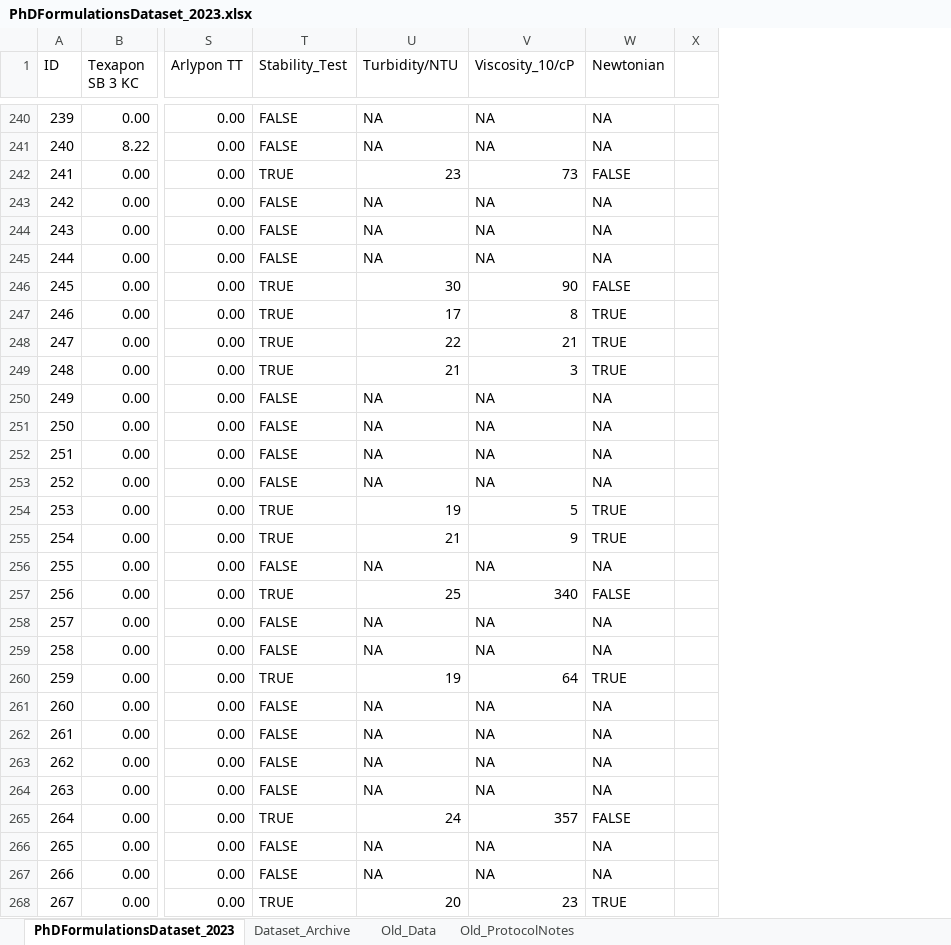
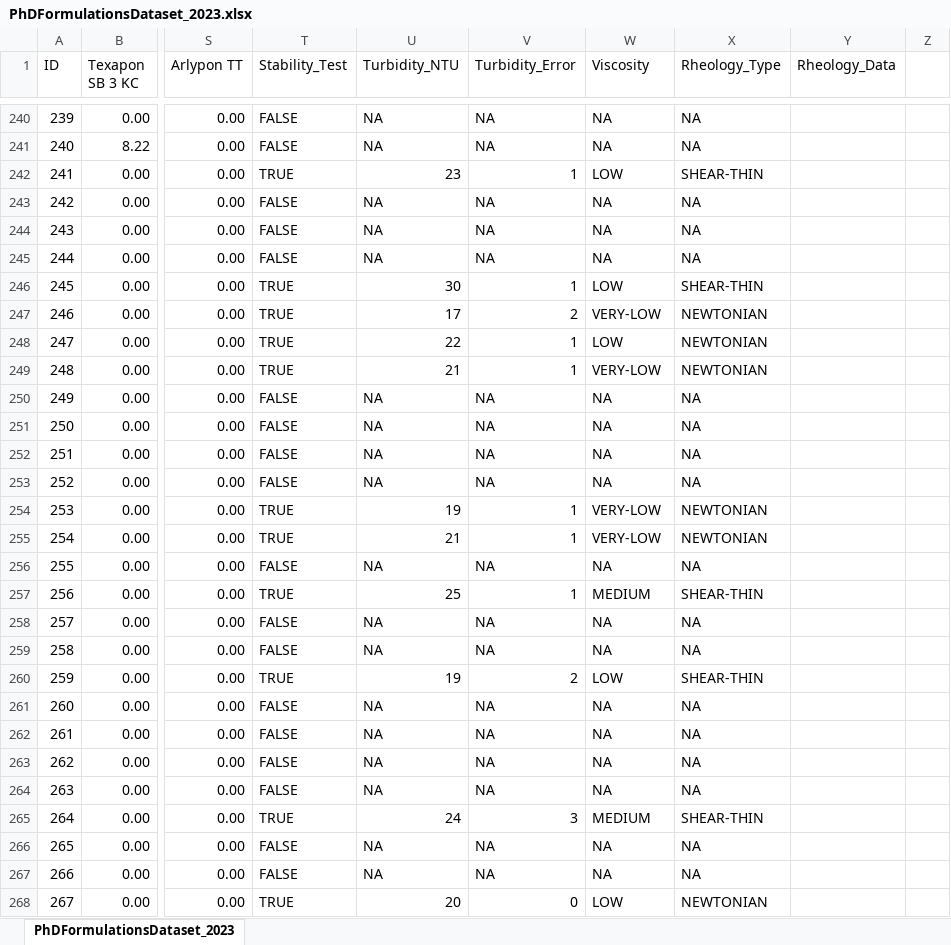
Before and after one commit to AniketChitre/formulations-prep, an Excel workbook: PhDFormulationsDataset_2023.xlsx, sheet PhDFormulationsDataset_2023, drawn as a sheet; only a part is shown, gaps mark what is left out; values as stored, in another font and other column widths than the file's, no cell formats; conditional formats not drawn; removed rows and columns are numbered as before the commit, all else as after; the diff covers the shown part only; the diff names each change by its address in the sheet, - before the commit and + after, or states it on an @@ line.

Commit message:
MAJOR dataset update

```diff
--- a/PhDFormulationsDataset_2023.xlsx (sheet PhDFormulationsDataset_2023)
+++ b/PhDFormulationsDataset_2023.xlsx (sheet PhDFormulationsDataset_2023)
-sheet tab: Dataset_Archive
-sheet tab: Old_Data
-sheet tab: Old_ProtocolNotes
-column X, empty
+column X (Rheology_Type), rows 240-268: NA | NA | SHEAR-THIN | NA | NA | NA | SHEAR-THIN | NEWTONIAN | NEWTONIAN | NEWTONIAN | NA | NA | NA | NA | NEWTONIAN | NEWTONIAN | NA | SHEAR-THIN | NA | NA | SHEAR-THIN | NA | NA | NA | NA | SHEAR-THIN | NA | NA | NEWTONIAN
+column Y (Rheology_Data), empty
+column Z, empty
-U1: Turbidity/NTU
+U1: Turbidity_NTU
-V1: Viscosity_10/cP
+V1: Turbidity_Error
-W1: Newtonian
+W1: Viscosity
-V242 (Turbidity_Error): 73
+V242 (Turbidity_Error): 1
-W242 (Viscosity): FALSE
+W242 (Viscosity): LOW
-V246 (Turbidity_Error): 90
+V246 (Turbidity_Error): 1
-W246 (Viscosity): FALSE
+W246 (Viscosity): LOW
-V247 (Turbidity_Error): 8
+V247 (Turbidity_Error): 2
-W247 (Viscosity): TRUE
+W247 (Viscosity): VERY-LOW
-V248 (Turbidity_Error): 21
+V248 (Turbidity_Error): 1
-W248 (Viscosity): TRUE
+W248 (Viscosity): LOW
-V249 (Turbidity_Error): 3
+V249 (Turbidity_Error): 1
-W249 (Viscosity): TRUE
+W249 (Viscosity): VERY-LOW
-V254 (Turbidity_Error): 5
+V254 (Turbidity_Error): 1
-W254:W255 (Viscosity): TRUE
+W254:W255 (Viscosity): VERY-LOW
-V255 (Turbidity_Error): 9
+V255 (Turbidity_Error): 1
-V257 (Turbidity_Error): 340
+V257 (Turbidity_Error): 1
-W257 (Viscosity): FALSE
+W257 (Viscosity): MEDIUM
-V260 (Turbidity_Error): 64
+V260 (Turbidity_Error): 2
-W260 (Viscosity): TRUE
+W260 (Viscosity): LOW
-V265 (Turbidity_Error): 357
+V265 (Turbidity_Error): 3
-W265 (Viscosity): FALSE
+W265 (Viscosity): MEDIUM
-V268 (Turbidity_Error): 23
+V268 (Turbidity_Error): 0
-W268 (Viscosity): TRUE
+W268 (Viscosity): LOW
```
Also changed, not shown: 48 added rows and 475 edited cells elsewhere in this sheet, cell formats, 2 other files.
